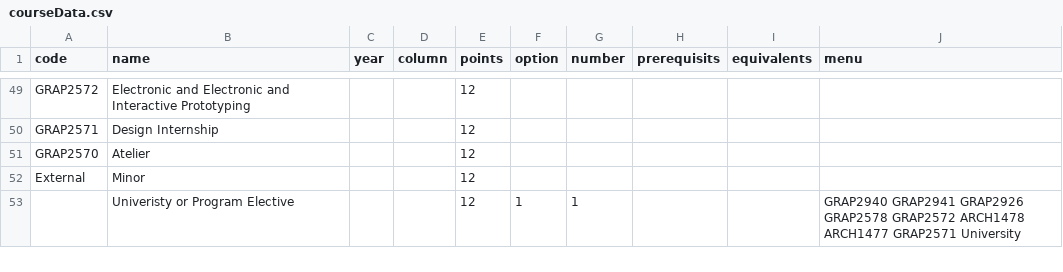
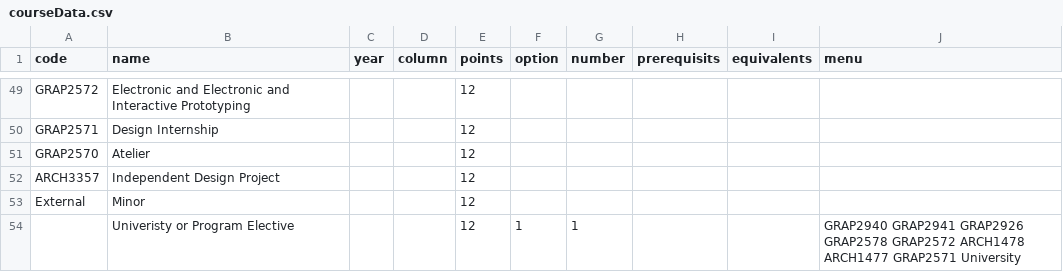
Before and after one commit to RMIT-Industrial-Design/Program-Maps, a CSV file: BH104p25/courseData.csv, drawn as a sheet; only a part is shown, gaps mark what is left out; the diff covers the shown part only; the diff names each change by its address in the sheet, - before the commit and + after, or states it on an @@ line.

Commit message:
A0.2

```diff
--- a/BH104p25/courseData.csv
+++ b/BH104p25/courseData.csv
+row 52: ARCH3357 | Independent Design Project |  |  | 12
```
Also changed, not shown: 19 edited cells elsewhere in this file.
